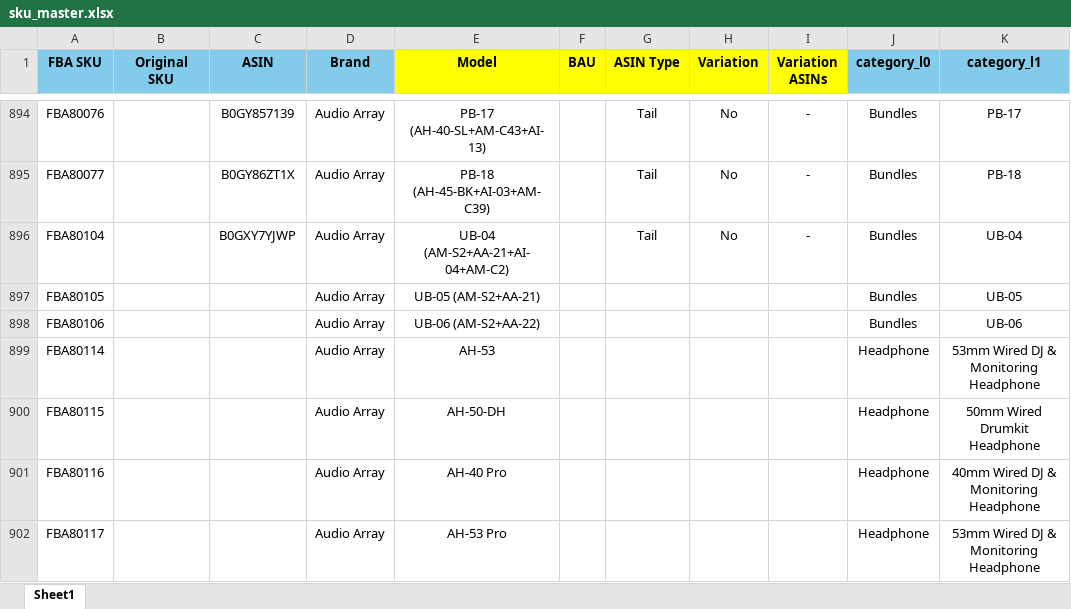
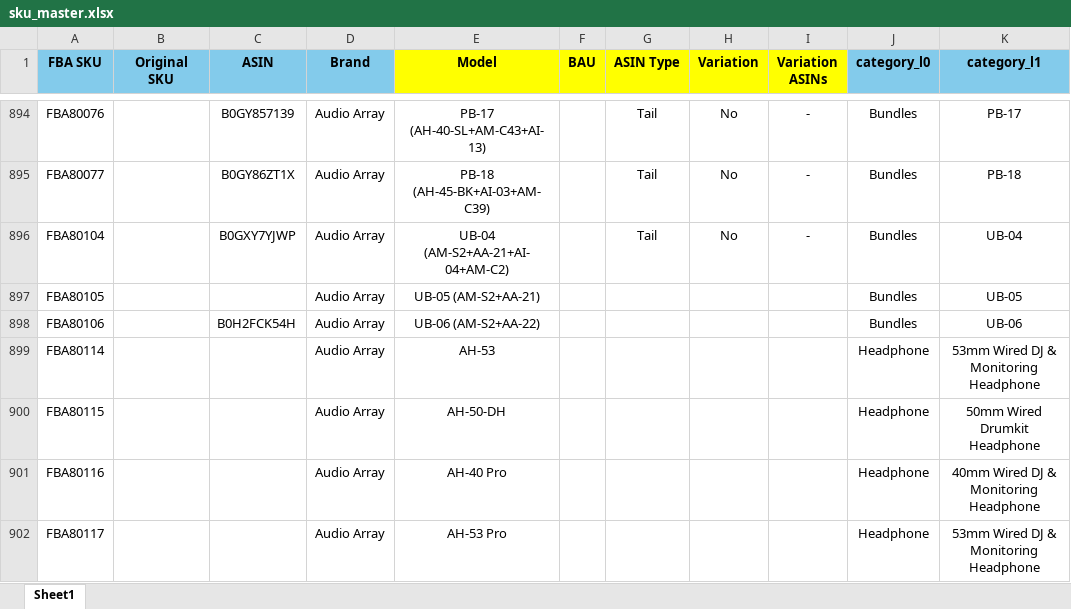
Before and after one commit to nitesh-lang/weekly-dashboard-fastapi, an Excel workbook: data/master/sku_master.xlsx, sheet Sheet1, drawn as a sheet; only a part is shown, gaps mark what is left out; values as stored, in another font and other column widths than the file's, no borders; conditional formats not drawn; the diff names each change by its address in the sheet, - before the commit and + after, or states it on an @@ line.

```diff
--- a/data/master/sku_master.xlsx (sheet Sheet1)
+++ b/data/master/sku_master.xlsx (sheet Sheet1)
-C898 (ASIN): (empty)
+C898 (ASIN): B0H2FCK54H
```
